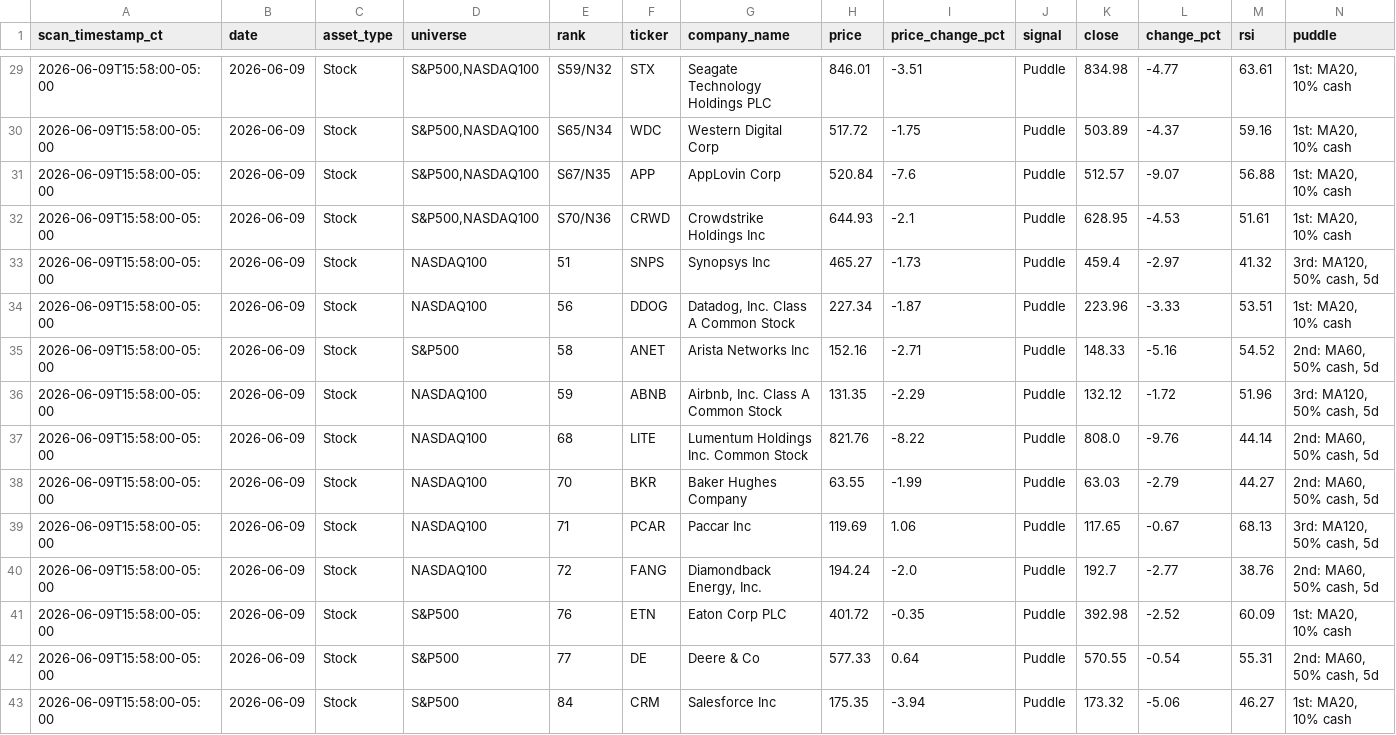
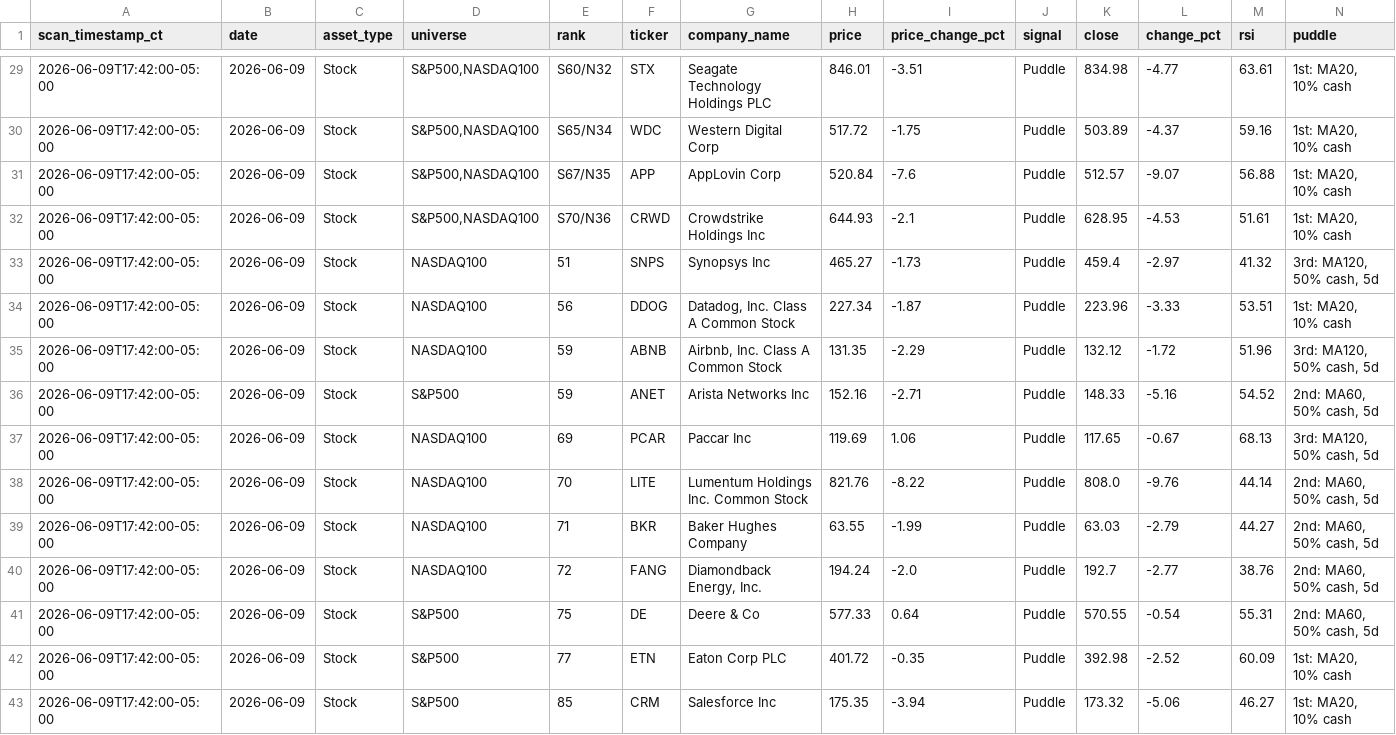
Before and after one commit to jangjb1204-sys/puddle-signal-dashboard, a CSV file: signal_scans/signal_scan_20260609.csv, drawn as a sheet; only a part is shown, gaps mark what is left out; the diff covers the shown part only.

```diff
--- a/signal_scans/signal_scan_20260609.csv
+++ b/signal_scans/signal_scan_20260609.csv
@@ -29,15 +29,15 @@ scan_timestamp_ct,date,asset_type,universe,rank,ticker,company_name,price,price_
-2026-06-09T15:58:00-05:00,2026-06-09,Stock,"S&P500,NASDAQ100",S59/N32,STX,Seagate Technology Holdings PLC,846.01,-3.51,Puddle,834.98,-4.77,63.61,"1st: MA20, 10% cash"
-2026-06-09T15:58:00-05:00,2026-06-09,Stock,"S&P500,NASDAQ100",S65/N34,WDC,Western Digital Corp,517.72,-1.75,Puddle,503.89,-4.37,59.16,"1st: MA20, 10% cash"
-2026-06-09T15:58:00-05:00,2026-06-09,Stock,"S&P500,NASDAQ100",S67/N35,APP,AppLovin Corp,520.84,-7.6,Puddle,512.57,-9.07,56.88,"1st: MA20, 10% cash"
-2026-06-09T15:58:00-05:00,2026-06-09,Stock,"S&P500,NASDAQ100",S70/N36,CRWD,Crowdstrike Holdings Inc,644.93,-2.1,Puddle,628.95,-4.53,51.61,"1st: MA20, 10% cash"
-2026-06-09T15:58:00-05:00,2026-06-09,Stock,NASDAQ100,51,SNPS,Synopsys Inc,465.27,-1.73,Puddle,459.4,-2.97,41.32,"3rd: MA120, 50% cash, 5d"
-2026-06-09T15:58:00-05:00,2026-06-09,Stock,NASDAQ100,56,DDOG,"Datadog, Inc. Class A Common Stock",227.34,-1.87,Puddle,223.96,-3.33,53.51,"1st: MA20, 10% cash"
-2026-06-09T15:58:00-05:00,2026-06-09,Stock,S&P500,58,ANET,Arista Networks Inc,152.16,-2.71,Puddle,148.33,-5.16,54.52,"2nd: MA60, 50% cash, 5d"
-2026-06-09T15:58:00-05:00,2026-06-09,Stock,NASDAQ100,59,ABNB,"Airbnb, Inc. Class A Common Stock",131.35,-2.29,Puddle,132.12,-1.72,51.96,"3rd: MA120, 50% cash, 5d"
-2026-06-09T15:58:00-05:00,2026-06-09,Stock,NASDAQ100,68,LITE,Lumentum Holdings Inc. Common Stock,821.76,-8.22,Puddle,808.0,-9.76,44.14,"2nd: MA60, 50% cash, 5d"
-2026-06-09T15:58:00-05:00,2026-06-09,Stock,NASDAQ100,70,BKR,Baker Hughes Company,63.55,-1.99,Puddle,63.03,-2.79,44.27,"2nd: MA60, 50% cash, 5d"
-2026-06-09T15:58:00-05:00,2026-06-09,Stock,NASDAQ100,71,PCAR,Paccar Inc,119.69,1.06,Puddle,117.65,-0.67,68.13,"3rd: MA120, 50% cash, 5d"
-2026-06-09T15:58:00-05:00,2026-06-09,Stock,NASDAQ100,72,FANG,"Diamondback Energy, Inc.",194.24,-2.0,Puddle,192.7,-2.77,38.76,"2nd: MA60, 50% cash, 5d"
-2026-06-09T15:58:00-05:00,2026-06-09,Stock,S&P500,76,ETN,Eaton Corp PLC,401.72,-0.35,Puddle,392.98,-2.52,60.09,"1st: MA20, 10% cash"
-2026-06-09T15:58:00-05:00,2026-06-09,Stock,S&P500,77,DE,Deere & Co,577.33,0.64,Puddle,570.55,-0.54,55.31,"2nd: MA60, 50% cash, 5d"
-2026-06-09T15:58:00-05:00,2026-06-09,Stock,S&P500,84,CRM,Salesforce Inc,175.35,-3.94,Puddle,173.32,-5.06,46.27,"1st: MA20, 10% cash"
+2026-06-09T17:42:00-05:00,2026-06-09,Stock,"S&P500,NASDAQ100",S60/N32,STX,Seagate Technology Holdings PLC,846.01,-3.51,Puddle,834.98,-4.77,63.61,"1st: MA20, 10% cash"
+2026-06-09T17:42:00-05:00,2026-06-09,Stock,"S&P500,NASDAQ100",S65/N34,WDC,Western Digital Corp,517.72,-1.75,Puddle,503.89,-4.37,59.16,"1st: MA20, 10% cash"
+2026-06-09T17:42:00-05:00,2026-06-09,Stock,"S&P500,NASDAQ100",S67/N35,APP,AppLovin Corp,520.84,-7.6,Puddle,512.57,-9.07,56.88,"1st: MA20, 10% cash"
+2026-06-09T17:42:00-05:00,2026-06-09,Stock,"S&P500,NASDAQ100",S70/N36,CRWD,Crowdstrike Holdings Inc,644.93,-2.1,Puddle,628.95,-4.53,51.61,"1st: MA20, 10% cash"
+2026-06-09T17:42:00-05:00,2026-06-09,Stock,NASDAQ100,51,SNPS,Synopsys Inc,465.27,-1.73,Puddle,459.4,-2.97,41.32,"3rd: MA120, 50% cash, 5d"
+2026-06-09T17:42:00-05:00,2026-06-09,Stock,NASDAQ100,56,DDOG,"Datadog, Inc. Class A Common Stock",227.34,-1.87,Puddle,223.96,-3.33,53.51,"1st: MA20, 10% cash"
+2026-06-09T17:42:00-05:00,2026-06-09,Stock,NASDAQ100,59,ABNB,"Airbnb, Inc. Class A Common Stock",131.35,-2.29,Puddle,132.12,-1.72,51.96,"3rd: MA120, 50% cash, 5d"
+2026-06-09T17:42:00-05:00,2026-06-09,Stock,S&P500,59,ANET,Arista Networks Inc,152.16,-2.71,Puddle,148.33,-5.16,54.52,"2nd: MA60, 50% cash, 5d"
+2026-06-09T17:42:00-05:00,2026-06-09,Stock,NASDAQ100,69,PCAR,Paccar Inc,119.69,1.06,Puddle,117.65,-0.67,68.13,"3rd: MA120, 50% cash, 5d"
+2026-06-09T17:42:00-05:00,2026-06-09,Stock,NASDAQ100,70,LITE,Lumentum Holdings Inc. Common Stock,821.76,-8.22,Puddle,808.0,-9.76,44.14,"2nd: MA60, 50% cash, 5d"
+2026-06-09T17:42:00-05:00,2026-06-09,Stock,NASDAQ100,71,BKR,Baker Hughes Company,63.55,-1.99,Puddle,63.03,-2.79,44.27,"2nd: MA60, 50% cash, 5d"
+2026-06-09T17:42:00-05:00,2026-06-09,Stock,NASDAQ100,72,FANG,"Diamondback Energy, Inc.",194.24,-2.0,Puddle,192.7,-2.77,38.76,"2nd: MA60, 50% cash, 5d"
+2026-06-09T17:42:00-05:00,2026-06-09,Stock,S&P500,75,DE,Deere & Co,577.33,0.64,Puddle,570.55,-0.54,55.31,"2nd: MA60, 50% cash, 5d"
+2026-06-09T17:42:00-05:00,2026-06-09,Stock,S&P500,77,ETN,Eaton Corp PLC,401.72,-0.35,Puddle,392.98,-2.52,60.09,"1st: MA20, 10% cash"
+2026-06-09T17:42:00-05:00,2026-06-09,Stock,S&P500,85,CRM,Salesforce Inc,175.35,-3.94,Puddle,173.32,-5.06,46.27,"1st: MA20, 10% cash"
```
Also changed, not shown: 27 edited cells elsewhere in this file, 1 other file.
